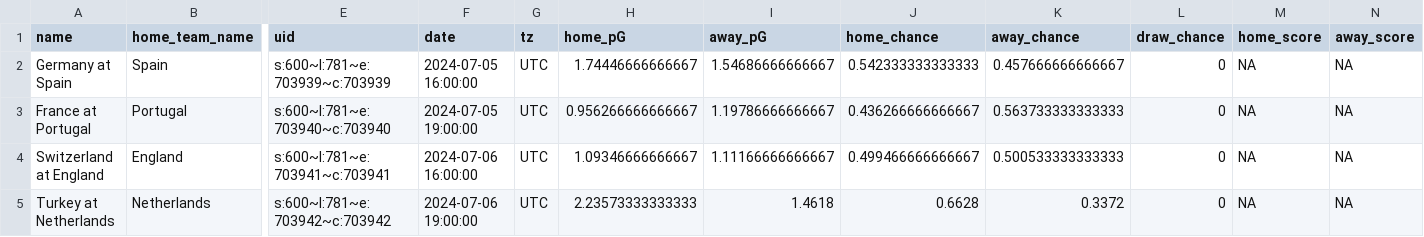
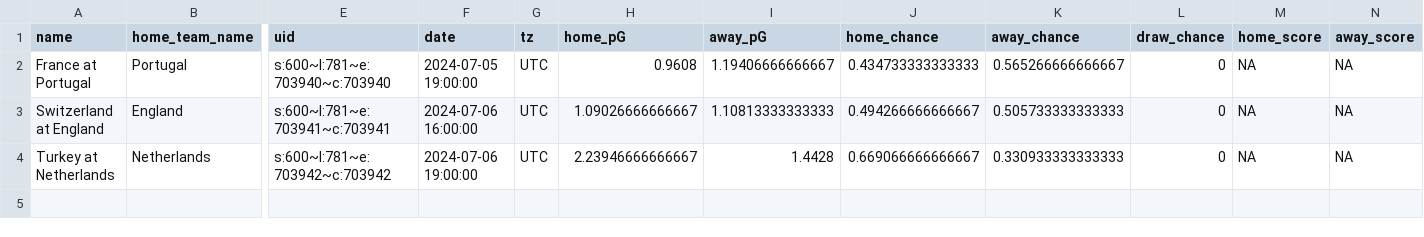
Before and after one commit to zecellomaster/tprdatarepo, a CSV file: 2024 Euro/EuroRefinedScoreTable.csv, drawn as a sheet; only a part is shown, gaps mark what is left out; removed rows and columns are numbered as before the commit, all else as after; rows hold the shown columns only; the diff names each change by its address in the sheet, - before the commit and + after, or states it on an @@ line.

```diff
--- a/2024 Euro/EuroRefinedScoreTable.csv
+++ b/2024 Euro/EuroRefinedScoreTable.csv
-row 2: Germany at Spain | Spain | s:600~l:781~e:703939~c:703939 | 2024-07-05 16:00:00 | UTC | 1.74446666666667 | 1.54686666666667 | 0.542333333333333 | 0.457666666666667 | 0 | NA | NA
-H2 (home_pG): 0.956266666666667
+H2 (home_pG): 0.9608
-I2 (away_pG): 1.19786666666667
+I2 (away_pG): 1.19406666666667
-J2 (home_chance): 0.436266666666667
+J2 (home_chance): 0.434733333333333
-K2 (away_chance): 0.563733333333333
+K2 (away_chance): 0.565266666666667
-H3 (home_pG): 1.09346666666667
+H3 (home_pG): 1.09026666666667
-I3 (away_pG): 1.11166666666667
+I3 (away_pG): 1.10813333333333
-J3 (home_chance): 0.499466666666667
+J3 (home_chance): 0.494266666666667
-K3 (away_chance): 0.500533333333333
+K3 (away_chance): 0.505733333333333
-H4 (home_pG): 2.23573333333333
+H4 (home_pG): 2.23946666666667
-I4 (away_pG): 1.4618
+I4 (away_pG): 1.4428
-J4 (home_chance): 0.6628
+J4 (home_chance): 0.669066666666667
-K4 (away_chance): 0.3372
+K4 (away_chance): 0.330933333333333
```
Also changed, not shown: 2024 Euro/EuroStoredScoreTable.csv, 2024 Euro/EuroTournamentOdds.csv, 4 other files.
